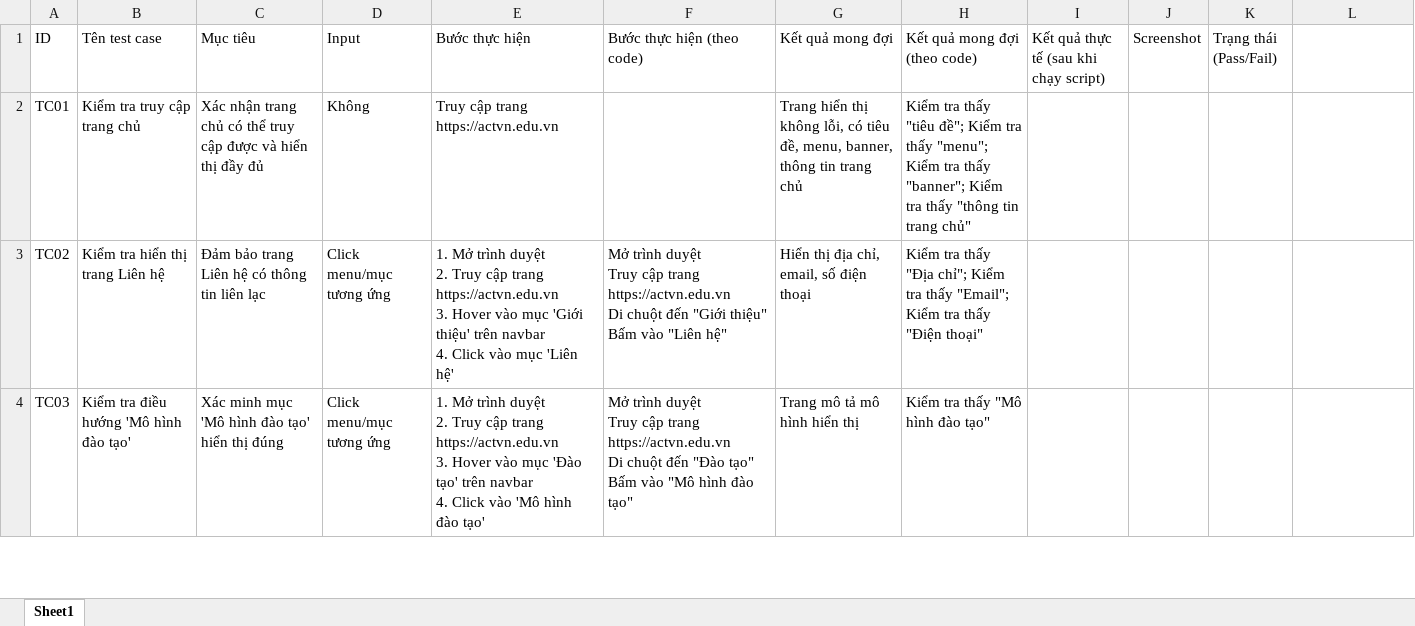
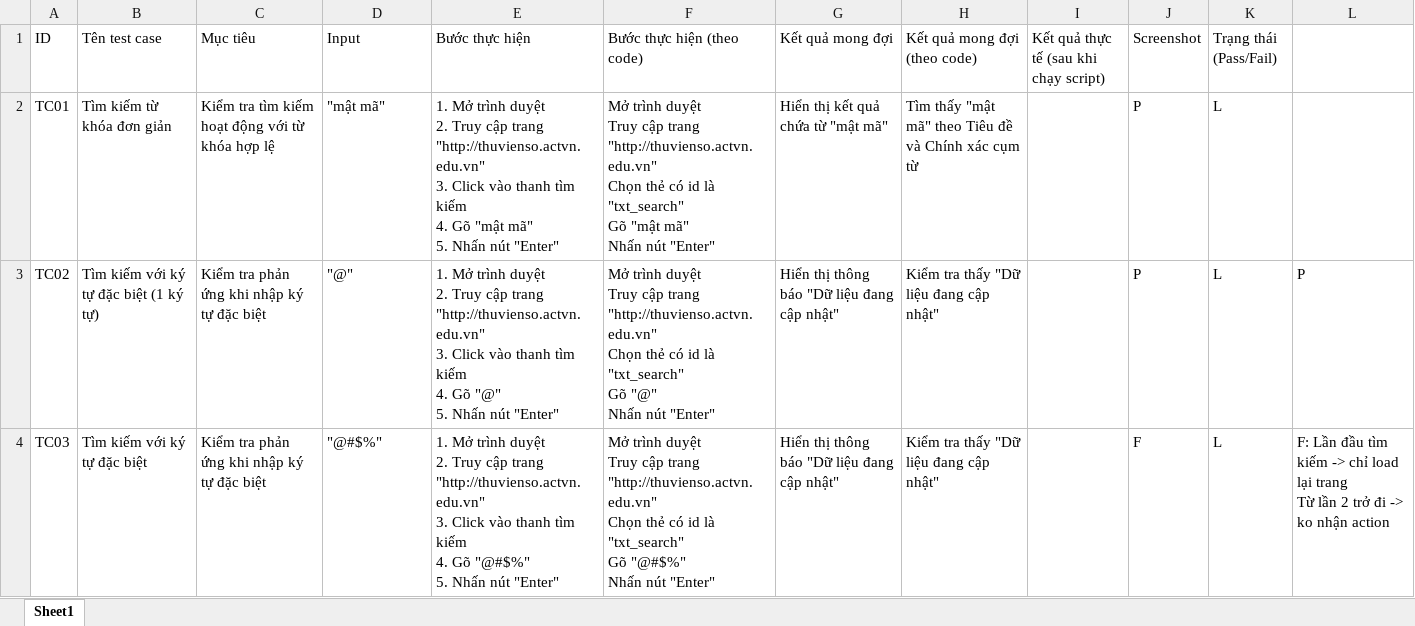
Before and after one commit to vien10022003/web-site-testing-with-nightwatch.js, an Excel workbook: nightwatch/ACTVN_TestCases (1).xlsx, sheet Sheet1, drawn as a sheet; only a part is shown; values as stored, in another font and other column widths than the file's, no cell formats; charts and pictures not drawn; ↵ is a line break in a cell; the diff covers the shown part only; the diff names each change by its address in the sheet, - before the commit and + after, or states it on an @@ line.

Commit message:
update tìm kiếm

```diff
--- a/nightwatch/ACTVN_TestCases (1).xlsx (sheet Sheet1)
+++ b/nightwatch/ACTVN_TestCases (1).xlsx (sheet Sheet1)
-B2 (Tên test case): Kiểm tra truy cập trang chủ
+B2 (Tên test case): Tìm kiếm từ khóa đơn giản
-C2 (Mục tiêu): Xác nhận trang chủ có thể truy cập được và hiển thị đầy đủ
+C2 (Mục tiêu): Kiểm tra tìm kiếm hoạt động với từ khóa hợp lệ
-D2 (Input): Không
+D2 (Input): "mật mã"
-E2 (Bước thực hiện): Truy cập trang https://actvn.edu.vn
+E2 (Bước thực hiện): 1. Mở trình duyệt ↵ 2. Truy cập trang "http://thuvienso.actvn.edu.vn" ↵ 3. Click vào thanh tìm kiếm ↵ 4. Gõ "mật mã" ↵ 5. Nhấn nút "Enter"
-F2 (Bước thực hiện (theo code)): (empty)
+F2 (Bước thực hiện (theo code)): Mở trình duyệt ↵ Truy cập trang "http://thuvienso.actvn.edu.vn" ↵ Chọn thẻ có id là "txt_search" ↵ Gõ "mật mã" ↵ Nhấn nút "Enter"
-G2 (Kết quả mong đợi): Trang hiển thị không lỗi, có tiêu đề, menu, banner, thông tin trang chủ
+G2 (Kết quả mong đợi): Hiển thị kết quả chứa từ "mật mã"
-H2 (Kết quả mong đợi (theo code)): Kiểm tra thấy "tiêu đề"; Kiểm tra thấy "menu"; Kiểm tra thấy "banner"; Kiểm tra thấy "thông tin trang chủ"
+H2 (Kết quả mong đợi (theo code)): Tìm thấy "mật mã" theo Tiêu đề và Chính xác cụm từ
-J2:J3 (Screenshot): (empty)
+J2:J3 (Screenshot): P
-K2:K4 (Trạng thái (Pass/Fail)): (empty)
+K2:K4 (Trạng thái (Pass/Fail)): L
-B3 (Tên test case): Kiểm tra hiển thị trang Liên hệ
+B3 (Tên test case): Tìm kiếm với ký tự đặc biệt (1 ký tự)
-C3 (Mục tiêu): Đảm bảo trang Liên hệ có thông tin liên lạc
+C3 (Mục tiêu): Kiểm tra phản ứng khi nhập ký tự đặc biệt
-D3 (Input): Click menu/mục tương ứng
+D3 (Input): "@"
-E3 (Bước thực hiện): …cập trang https://actvn.edu.vn ↵ 3. Hover vào mục 'Giới thiệu' trên navbar ↵ 4. Click vào mục 'Liên hệ'
+E3 (Bước thực hiện): …cập trang "http://thuvienso.actvn.edu.vn" ↵ 3. Click vào thanh tìm kiếm ↵ 4. Gõ "@" ↵ 5. Nhấn nút "Enter"
-F3 (Bước thực hiện (theo code)): …cập trang https://actvn.edu.vn ↵ Di chuột đến "Giới thiệu" ↵ Bấm vào "Liên hệ"
+F3 (Bước thực hiện (theo code)): …cập trang "http://thuvienso.actvn.edu.vn" ↵ Chọn thẻ có id là "txt_search" ↵ Gõ "@" ↵ Nhấn nút "Enter"
-G3 (Kết quả mong đợi): Hiển thị địa chỉ, email, số điện thoại
+G3 (Kết quả mong đợi): Hiển thị thông báo "Dữ liệu đang cập nhật"
-H3 (Kết quả mong đợi (theo code)): …tra thấy "Địa chỉ"; Kiểm tra thấy "Email"; Kiểm tra thấy "Điện thoại"
+H3 (Kết quả mong đợi (theo code)): …tra thấy "Dữ liệu đang cập nhật"
-L3: (empty)
+L3: P
-B4 (Tên test case): Kiểm tra điều hướng 'Mô hình đào tạo'
+B4 (Tên test case): Tìm kiếm với ký tự đặc biệt
-C4 (Mục tiêu): Xác minh mục 'Mô hình đào tạo' hiển thị đúng
+C4 (Mục tiêu): Kiểm tra phản ứng khi nhập ký tự đặc biệt
-D4 (Input): Click menu/mục tương ứng
+D4 (Input): "@#$%"
-E4 (Bước thực hiện): …cập trang https://actvn.edu.vn ↵ 3. Hover vào mục 'Đào tạo' trên navbar ↵ 4. Click vào 'Mô hình đào tạo'
+E4 (Bước thực hiện): …cập trang "http://thuvienso.actvn.edu.vn" ↵ 3. Click vào thanh tìm kiếm ↵ 4. Gõ "@#$%" ↵ 5. Nhấn nút "Enter"
-F4 (Bước thực hiện (theo code)): …cập trang https://actvn.edu.vn ↵ Di chuột đến "Đào tạo" ↵ Bấm vào "Mô hình đào tạo"
+F4 (Bước thực hiện (theo code)): …cập trang "http://thuvienso.actvn.edu.vn" ↵ Chọn thẻ có id là "txt_search" ↵ Gõ "@#$%" ↵ Nhấn nút "Enter"
-G4 (Kết quả mong đợi): Trang mô tả mô hình hiển thị
+G4 (Kết quả mong đợi): Hiển thị thông báo "Dữ liệu đang cập nhật"
-H4 (Kết quả mong đợi (theo code)): Kiểm tra thấy "Mô hình đào tạo"
+H4 (Kết quả mong đợi (theo code)): Kiểm tra thấy "Dữ liệu đang cập nhật"
-J4 (Screenshot): (empty)
+J4 (Screenshot): F
-L4: (empty)
+L4: F: Lần đầu tìm kiếm -> chỉ load lại trang ↵ Từ lần 2 trở đi -> ko nhận action
```
Also changed, not shown: 4 added rows and 216 edited cells elsewhere in this sheet, cell formats, charts or pictures, 7 other files.
